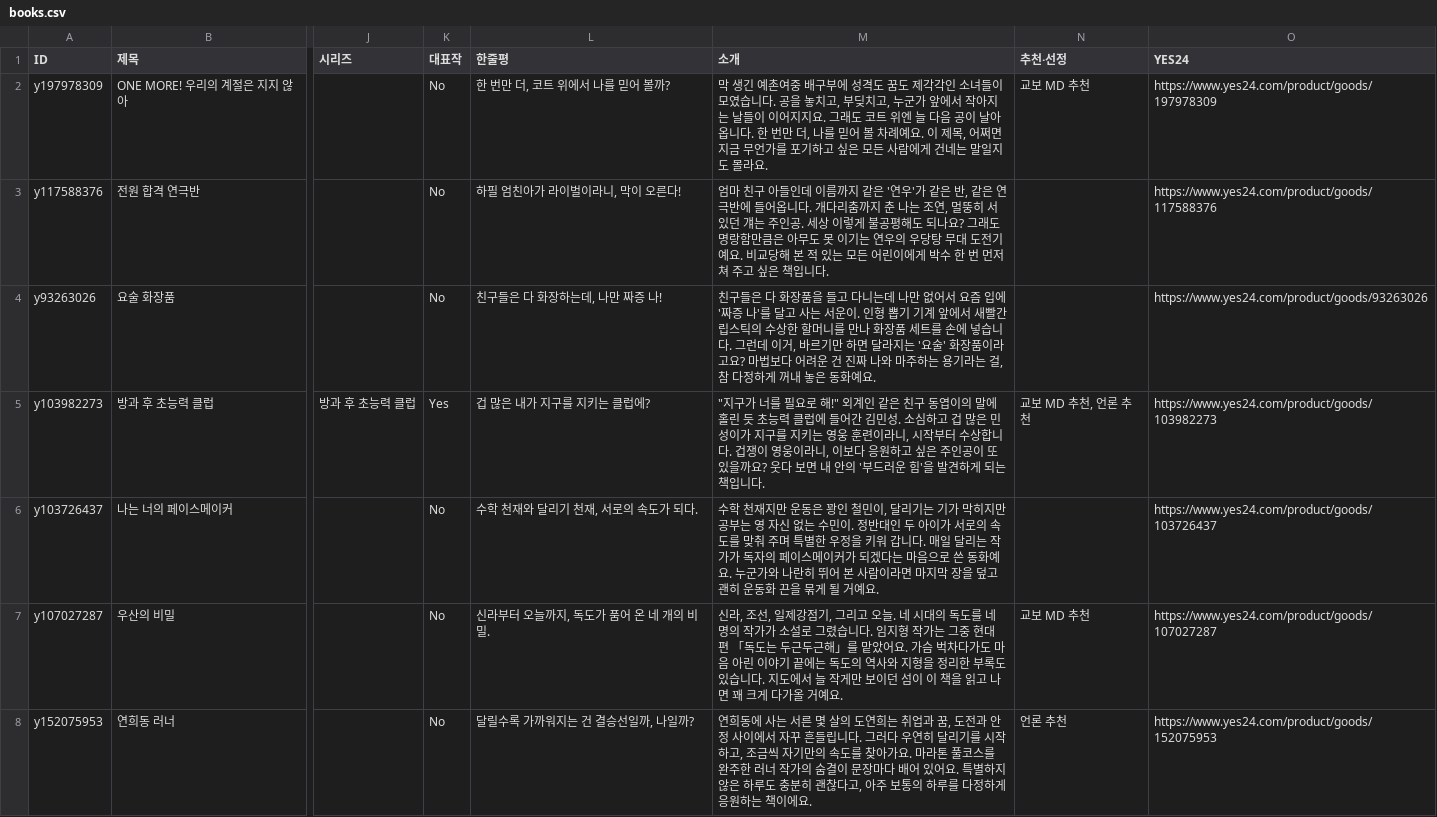
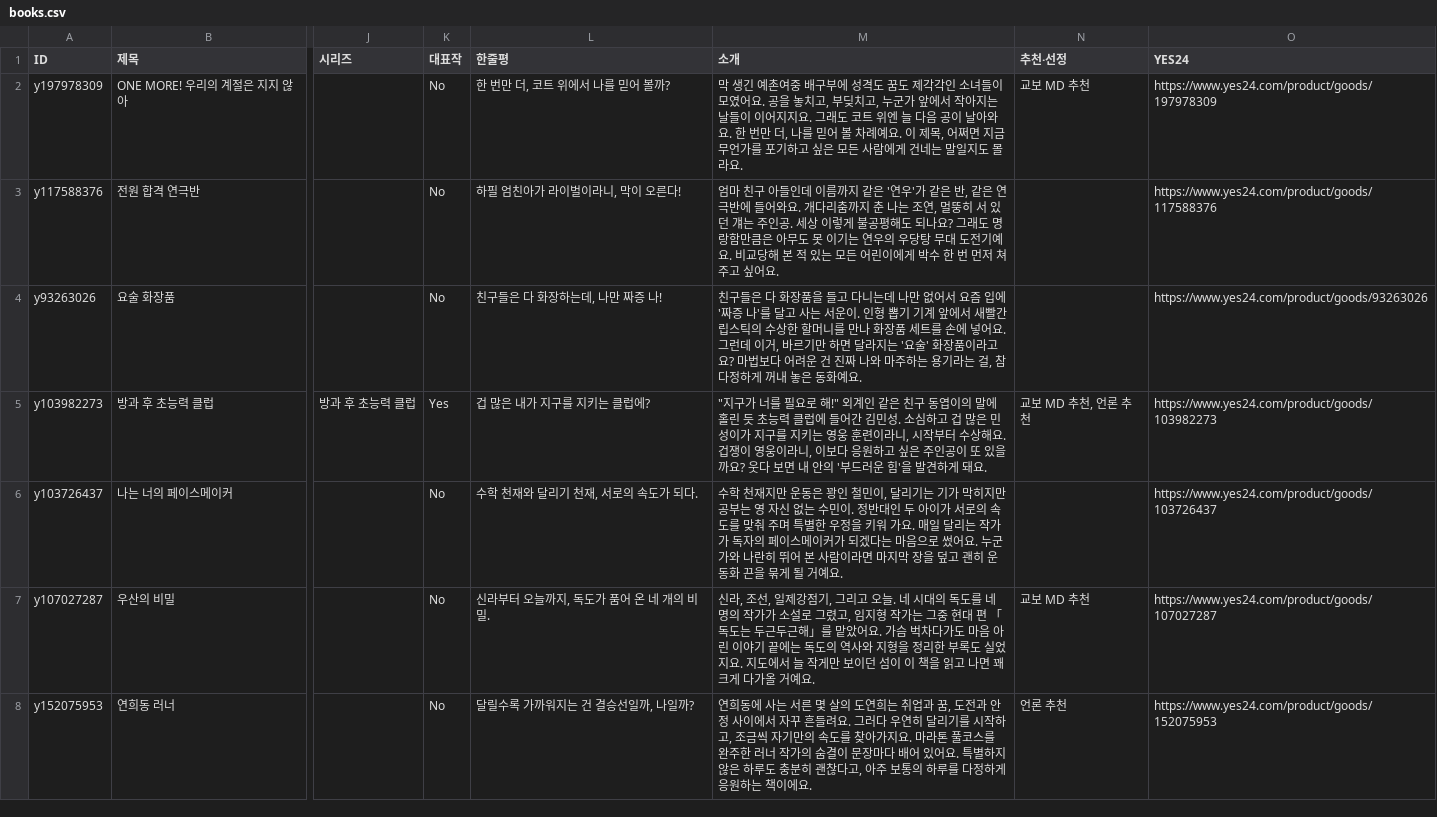
Before and after one commit to gloryfactory-hash/bookshelf, a CSV file: data/books.csv, drawn as a sheet; only a part is shown, gaps mark what is left out; the diff covers the shown part only; the diff names each change by its address in the sheet, - before the commit and + after, or states it on an @@ line.

```diff
--- a/data/books.csv
+++ b/data/books.csv
-M2 (소개): …이 모였습니다. 공을 놓치고, 부딪치고, 누군가 앞에서 작아지는 날들이 이어지지요. 그래도 코트 위엔 늘 다음 공이 날아옵니다. 한 번…
+M2 (소개): …이 모였어요. 공을 놓치고, 부딪치고, 누군가 앞에서 작아지는 날들이 이어지지요. 그래도 코트 위엔 늘 다음 공이 날아와요. 한 번…
-M3 (소개): …에 들어옵니다. 개다리춤까지 춘 나는 조연, 멀뚱히 서 있던 걔는 주인공. 세상 이렇게 불공평해도 되나요? 그래도 명랑함만큼은 아무도 못 이기는 연우의 우당탕 무대 도전기예요. 비교당해 본 적 있는 모든 어린이에게 박수 한 번 먼저 쳐 주고 싶은 책입니다.
+M3 (소개): …에 들어와요. 개다리춤까지 춘 나는 조연, 멀뚱히 서 있던 걔는 주인공. 세상 이렇게 불공평해도 되나요? 그래도 명랑함만큼은 아무도 못 이기는 연우의 우당탕 무대 도전기예요. 비교당해 본 적 있는 모든 어린이에게 박수 한 번 먼저 쳐 주고 싶어요.
-M4 (소개): …손에 넣습니다. 그런데…
+M4 (소개): …손에 넣어요. 그런데…
-M5 (소개): …터 수상합니다. 겁쟁이 영웅이라니, 이보다 응원하고 싶은 주인공이 또 있을까요? 웃다 보면 내 안의 '부드러운 힘'을 발견하게 되는 책입니다.
+M5 (소개): …터 수상해요. 겁쟁이 영웅이라니, 이보다 응원하고 싶은 주인공이 또 있을까요? 웃다 보면 내 안의 '부드러운 힘'을 발견하게 돼요.
-M6 (소개): …키워 갑니다. 매일 달리는 작가가 독자의 페이스메이커가 되겠다는 마음으로 쓴 동화예요. 누군…
+M6 (소개): …키워 가요. 매일 달리는 작가가 독자의 페이스메이커가 되겠다는 마음으로 썼어요. 누군…
-M7 (소개): …로 그렸습니다. 임지형 작가는 그중 현대 편 「독도는 두근두근해」를 맡았어요. 가슴 벅차다가도 마음 아린 이야기 끝에는 독도의 역사와 지형을 정리한 부록도 있습니다. 지도에…
+M7 (소개): …로 그렸고, 임지형 작가는 그중 현대 편 「독도는 두근두근해」를 맡았어요. 가슴 벅차다가도 마음 아린 이야기 끝에는 독도의 역사와 지형을 정리한 부록도 실었지요. 지도에…
-M8 (소개): …꾸 흔들립니다. 그러다 우연히 달리기를 시작하고, 조금씩 자기만의 속도를 찾아가요. 마라…
+M8 (소개): …꾸 흔들려요. 그러다 우연히 달리기를 시작하고, 조금씩 자기만의 속도를 찾아가지요. 마라…
```
Also changed, not shown: 63 edited cells elsewhere in this file, 6 other files.
